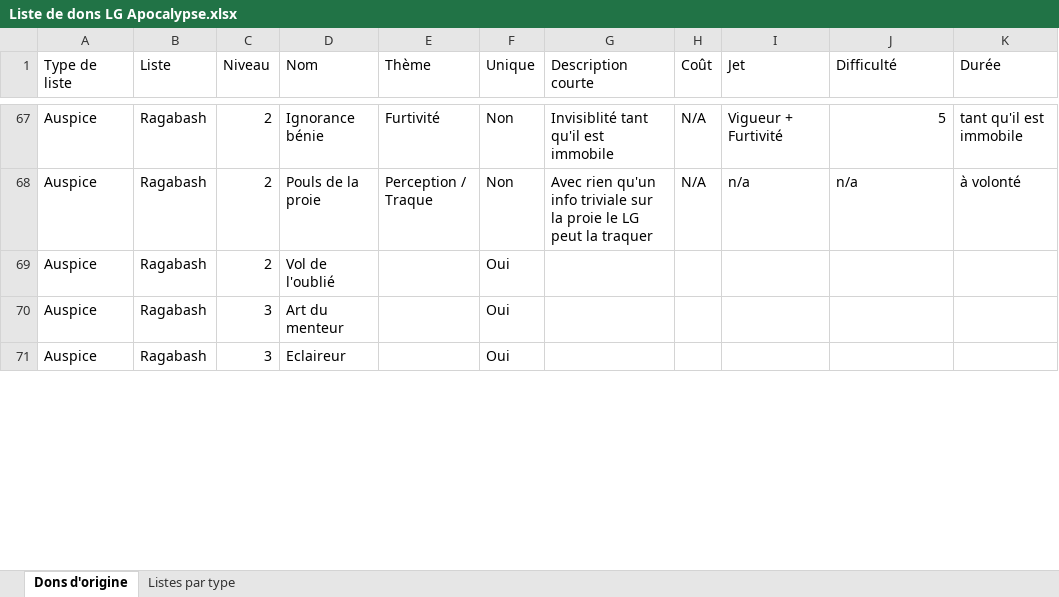
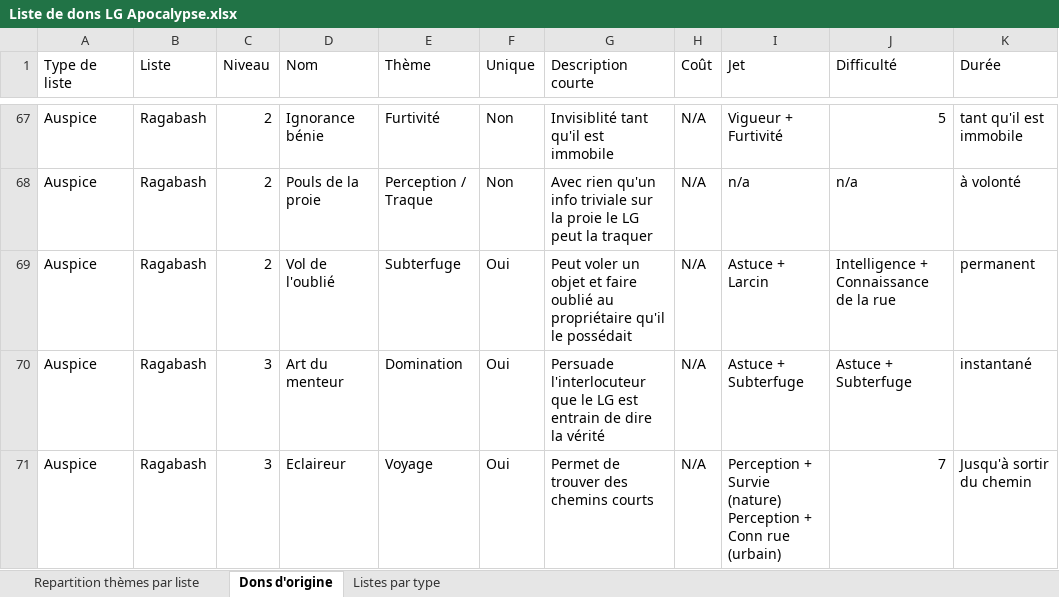
Before and after one commit to Bertolen/Test, an Excel workbook: JdR/Liste de dons LG Apocalypse.xlsx, sheet Dons d'origine, drawn as a sheet; only a part is shown, gaps mark what is left out; values as stored, in another font and other column widths than the file's, no cell formats; ↵ is a line break in a cell; the diff covers the shown part only; the diff names each change by its address in the sheet, - before the commit and + after, or states it on an @@ line.

```diff
--- a/JdR/Liste de dons LG Apocalypse.xlsx (sheet Dons d'origine)
+++ b/JdR/Liste de dons LG Apocalypse.xlsx (sheet Dons d'origine)
+sheet tab: Repartition thèmes par liste
-E69 (Thème): (empty)
+E69 (Thème): Subterfuge
-G69 (Description courte): (empty)
+G69 (Description courte): Peut voler un objet et faire oublié au propriétaire qu'il le possédait
-H69:H71 (Coût): (empty)
+H69:H71 (Coût): N/A
-I69 (Jet): (empty)
+I69 (Jet): Astuce + Larcin
-J69 (Difficulté): (empty)
+J69 (Difficulté): Intelligence + Connaissance de la rue
-K69 (Durée): (empty)
+K69 (Durée): permanent
-E70 (Thème): (empty)
+E70 (Thème): Domination
-G70 (Description courte): (empty)
+G70 (Description courte): Persuade l'interlocuteur que le LG est entrain de dire la vérité
-I70 (Jet): (empty)
+I70 (Jet): Astuce + Subterfuge
-J70 (Difficulté): (empty)
+J70 (Difficulté): Astuce + Subterfuge
-K70 (Durée): (empty)
+K70 (Durée): instantané
-E71 (Thème): (empty)
+E71 (Thème): Voyage
-G71 (Description courte): (empty)
+G71 (Description courte): Permet de trouver des chemins courts
-I71 (Jet): (empty)
+I71 (Jet): Perception + Survie (nature) ↵ Perception + Conn rue (urbain)
-J71 (Difficulté): (empty)
+J71 (Difficulté): 7
-K71 (Durée): (empty)
+K71 (Durée): Jusqu'à sortir du chemin
```
Also changed, not shown: 102 edited cells elsewhere in this sheet, sheet Listes par type, cell formats.
